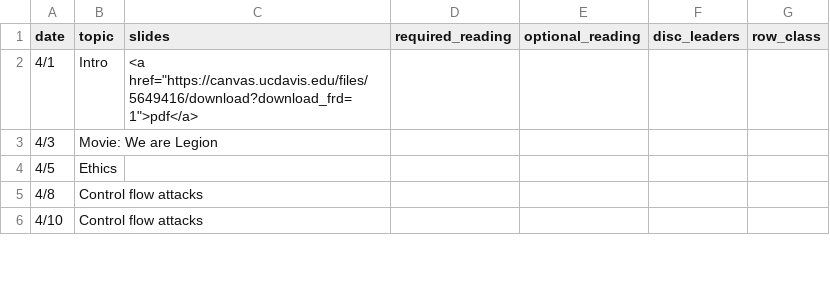
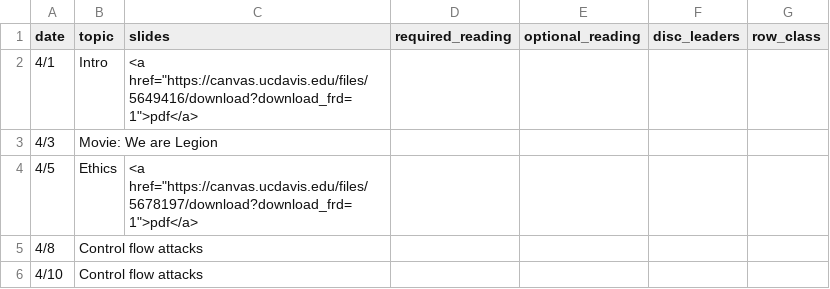
Before and after one commit to kingst/kingst-ucdavis, a CSV file: classes/s19-ecs153/reading_list.csv, drawn as a sheet; only a part is shown.

Commit message:
bump reading list

```diff
--- a/classes/s19-ecs153/reading_list.csv
+++ b/classes/s19-ecs153/reading_list.csv
@@ -3,3 +3,3 @@ date,topic,slides,required_reading,optional_reading,disc_leaders,row_class
 4/3,Movie: We are Legion,,,,,
-4/5,Ethics,,,,,
+4/5,Ethics,"<a href=""https://canvas.ucdavis.edu/files/5678197/download?download_frd=1"">pdf</a>",,,,
 4/8,Control flow attacks,,,,,
```
